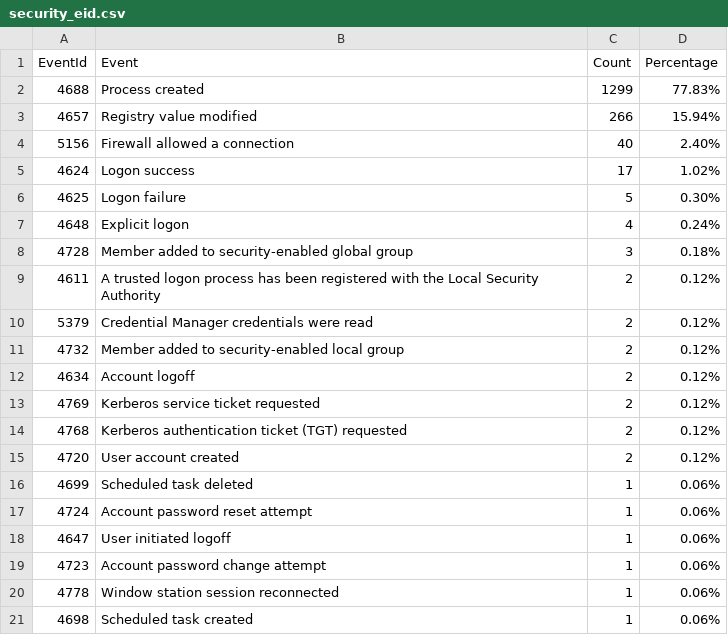
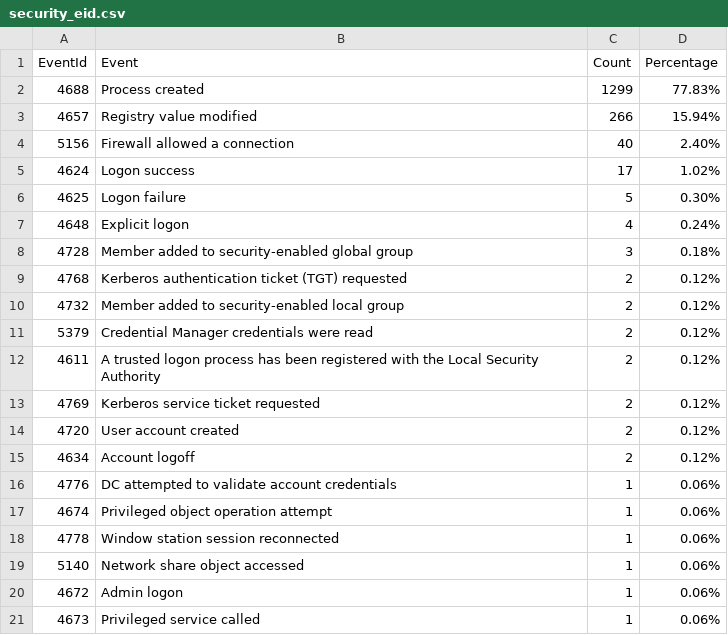
Before and after one commit to fukusuket/InvestigateWindowsLogSetting, a CSV file: security_eid.csv, drawn as a sheet.

```diff
--- a/security_eid.csv
+++ b/security_eid.csv
@@ -8,14 +8,14 @@ EventId,Event,Count,Percentage
 4728,Member added to security-enabled global group,3,0.18%
+4768,Kerberos authentication ticket (TGT) requested,2,0.12%
+4732,Member added to security-enabled local group,2,0.12%
+5379,Credential Manager credentials were read,2,0.12%
 4611,A trusted logon process has been registered with the Local Security Authority,2,0.12%
-5379,Credential Manager credentials were read,2,0.12%
-4732,Member added to security-enabled local group,2,0.12%
+4769,Kerberos service ticket requested,2,0.12%
+4720,User account created,2,0.12%
 4634,Account logoff,2,0.12%
-4769,Kerberos service ticket requested,2,0.12%
-4768,Kerberos authentication ticket (TGT) requested,2,0.12%
-4720,User account created,2,0.12%
-4699,Scheduled task deleted,1,0.06%
-4724,Account password reset attempt,1,0.06%
-4647,User initiated logoff,1,0.06%
-4723,Account password change attempt,1,0.06%
+4776,DC attempted to validate account credentials,1,0.06%
+4674,Privileged object operation attempt,1,0.06%
 4778,Window station session reconnected,1,0.06%
-4698,Scheduled task created,1,0.06%
+5140,Network share object accessed,1,0.06%
+4672,Admin logon,1,0.06%
+4673,Privileged service called,1,0.06%
```
Also changed, not shown: 4 other files.
